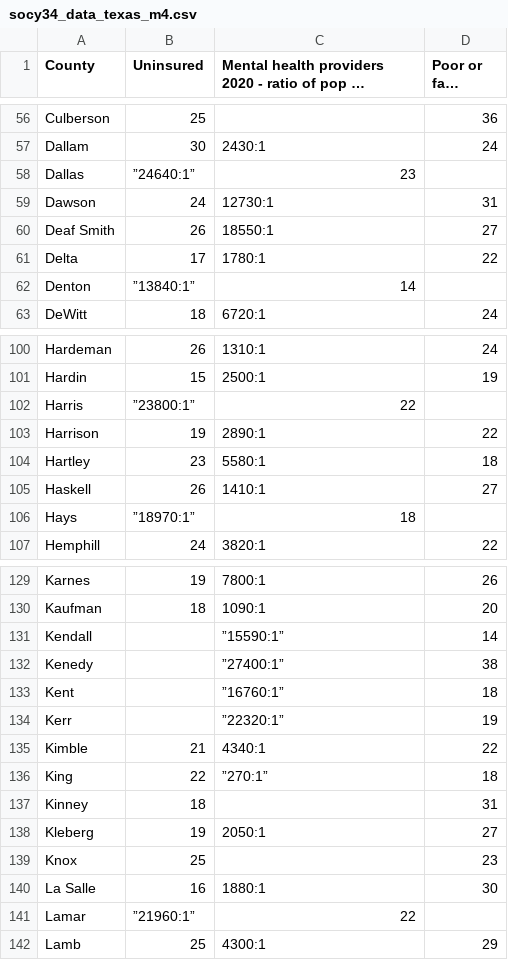
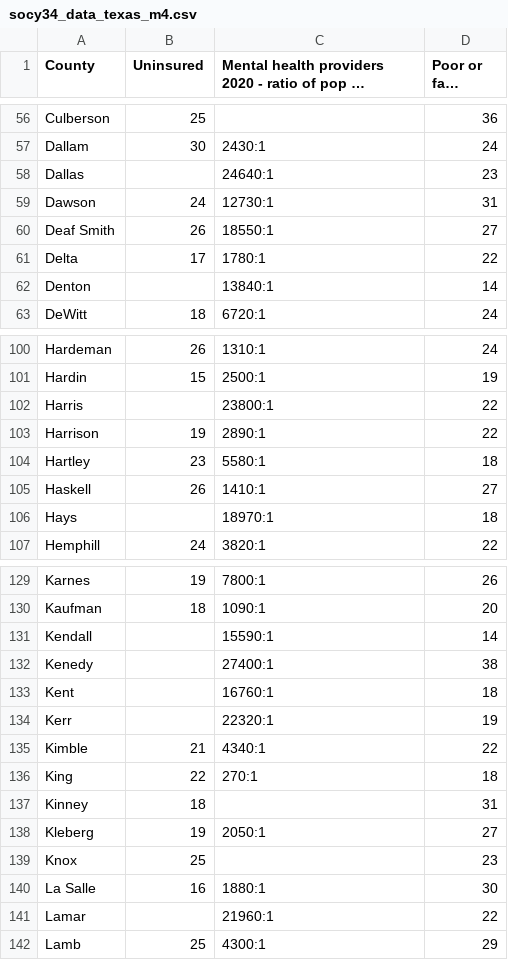
Before and after one commit to katherinel09/socy34_module1-4, a CSV file: socy34_data_texas_m4.csv, drawn as a sheet; only a part is shown, gaps mark what is left out; long unchanged cells end in …; the diff covers the shown part only.

```diff
--- a/socy34_data_texas_m4.csv
+++ b/socy34_data_texas_m4.csv
@@ -57,3 +57,3 @@ Culberson,25,,36,,
 Dallam,30,"2430:1",24,,
-Dallas,”24640:1”,23,,
+Dallas,,"24640:1",23,,
 Dawson,24,"12730:1",31,,
@@ -61,3 +61,3 @@ Deaf Smith,26,"18550:1",27,,
 Delta,17,"1780:1",22,,
-Denton,”13840:1”,14,,
+Denton,,"13840:1",14,,
 DeWitt,18,"6720:1",24,,
@@ -101,3 +101,3 @@ Hardeman,26,"1310:1",24,,
 Hardin,15,"2500:1",19,,
-Harris,”23800:1”,22,,
+Harris,,"23800:1",22,,
 Harrison,19,"2890:1",22,,
@@ -105,3 +105,3 @@ Hartley,23,"5580:1",18,,
 Haskell,26,"1410:1",27,,
-Hays,”18970:1”,18,,
+Hays,,"18970:1",18,,
 Hemphill,24,"3820:1",22,,
@@ -130,8 +130,8 @@ Karnes,19,"7800:1",26,,
 Kaufman,18,"1090:1",20,,
-Kendall,,”15590:1”,14,,
-Kenedy,,”27400:1”,38,,
-Kent,,”16760:1”,18,,
-Kerr,,”22320:1”,19,,
+Kendall,,"15590:1",14,,
+Kenedy,,"27400:1",38,,
+Kent,,"16760:1",18,,
+Kerr,,"22320:1",19,,
 Kimble,21,"4340:1",22,,
-King,22,”270:1”,18,,
+King,22,"270:1",18,,
 Kinney,18,,31,,
@@ -140,3 +140,3 @@ Knox,25,,23,,
 La Salle,16,"1880:1",30,,
-Lamar,”21960:1”,22,,
+Lamar,,"21960:1",22,,
 Lamb,25,"4300:1",29,,
```
Also changed, not shown: 1 added row and 61 edited cells elsewhere in this file.
